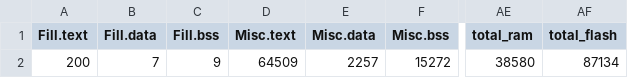
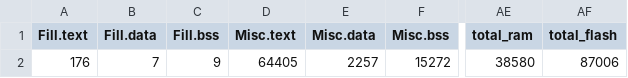
Before and after one commit to yifanz/EE202B-Homework, a CSV file: BUILD/NUCLEO_F746ZG/GCC_ARM/homework_map.csv, drawn as a sheet; only a part is shown, gaps mark what is left out; the diff names each change by its address in the sheet, - before the commit and + after, or states it on an @@ line.

```diff
--- a/BUILD/NUCLEO_F746ZG/GCC_ARM/homework_map.csv
+++ b/BUILD/NUCLEO_F746ZG/GCC_ARM/homework_map.csv
-A2 (Fill.text): 200
+A2 (Fill.text): 176
-D2 (Misc.text): 64509
+D2 (Misc.text): 64405
-AF2 (total_flash): 87134
+AF2 (total_flash): 87006
```
Also changed, not shown: 8 other files.
